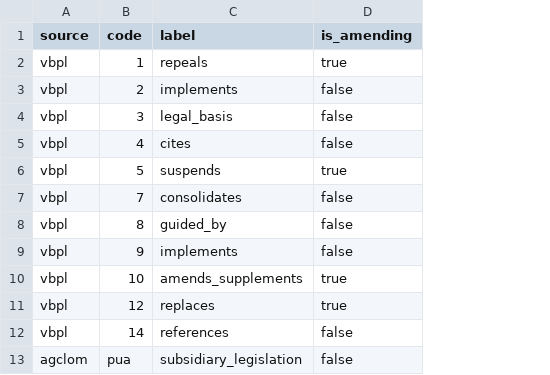
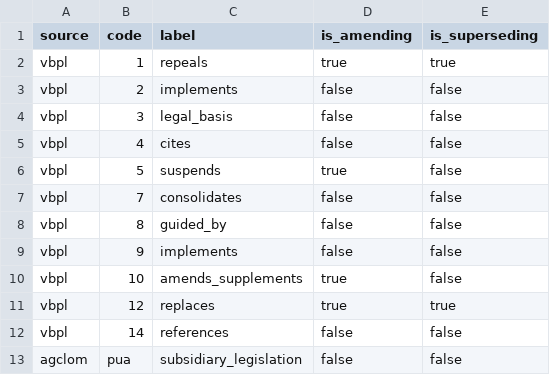
Before and after one commit to dannyota/banhmi, a CSV file: deploy/seed/relation_type.csv, drawn as a sheet; only a part is shown; the diff names each change by its address in the sheet, - before the commit and + after, or states it on an @@ line.

Commit message:
feat: warn when the source badges a document current but a relation supersedes it
113 indexed VN documents are served as current law while a promoted, official,
confidence-1.0 replaces/repeals relation targets them — 49 badged plain
in_force, including 101/2012/NĐ-CP (cashless payments) with 52/2024/NĐ-CP
recorded as replacing it. Presenting superseded text as current is the one
thing the evidence contract promises never to do.

banhmi now surfaces the contradiction and never resolves it: validity.warning
gained a second kind naming the superseding documents, on search hits and on
document. Deriving expiry instead would have banhmi asserting a legal
conclusion, and a replaces can be partial in practice.

The superseding type set is config, not a Go list: config.relation_type gains
is_superseding (repeals/replaces/revokes true; partially_revokes deliberately
false, since a partial repeal leaves the rest in force). One batch query over
the current-law documents in a result set, mirroring attachTargetAmenders;
best-effort, so a missing warning never fails a search.

Lint was already failing before this change (sectionAggregateProtect, from
eada714, plus issues in untouched files); no new lint issues in these files.

```diff
--- a/deploy/seed/relation_type.csv
+++ b/deploy/seed/relation_type.csv
+column E (is_superseding), rows 2-13: true | false | false | false | false | false | false | false | false | true | false | false
```
Also changed, not shown: 13 other files.
